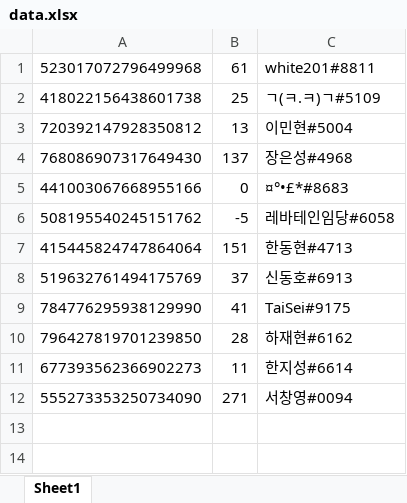
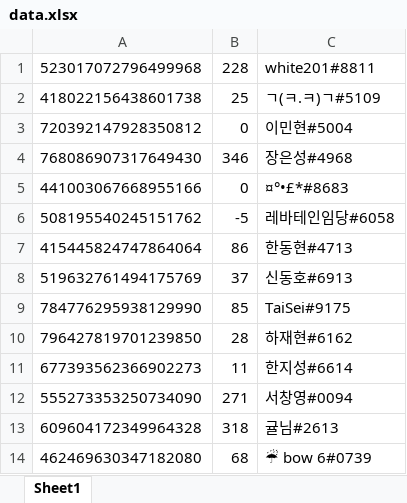
Before and after one commit to white-201/discord-bot-white201, an Excel workbook: data.xlsx, sheet Sheet1, drawn as a sheet; values as stored, in another font and other column widths than the file's, no borders; the diff names each change by its address in the sheet, - before the commit and + after, or states it on an @@ line.

```diff
--- a/data.xlsx (sheet Sheet1)
+++ b/data.xlsx (sheet Sheet1)
-B1: 61
+B1: 228
-B3: 13
+B3: 0
-B4: 137
+B4: 346
-B7: 151
+B7: 86
-B9: 41
+B9: 85
+row 13: 609604172349964328 | 318 | 귤님#2613
+row 14: 462469630347182080 | 68 | ☔ bow 6#0739
```
Also changed, not shown: 1 other file.
